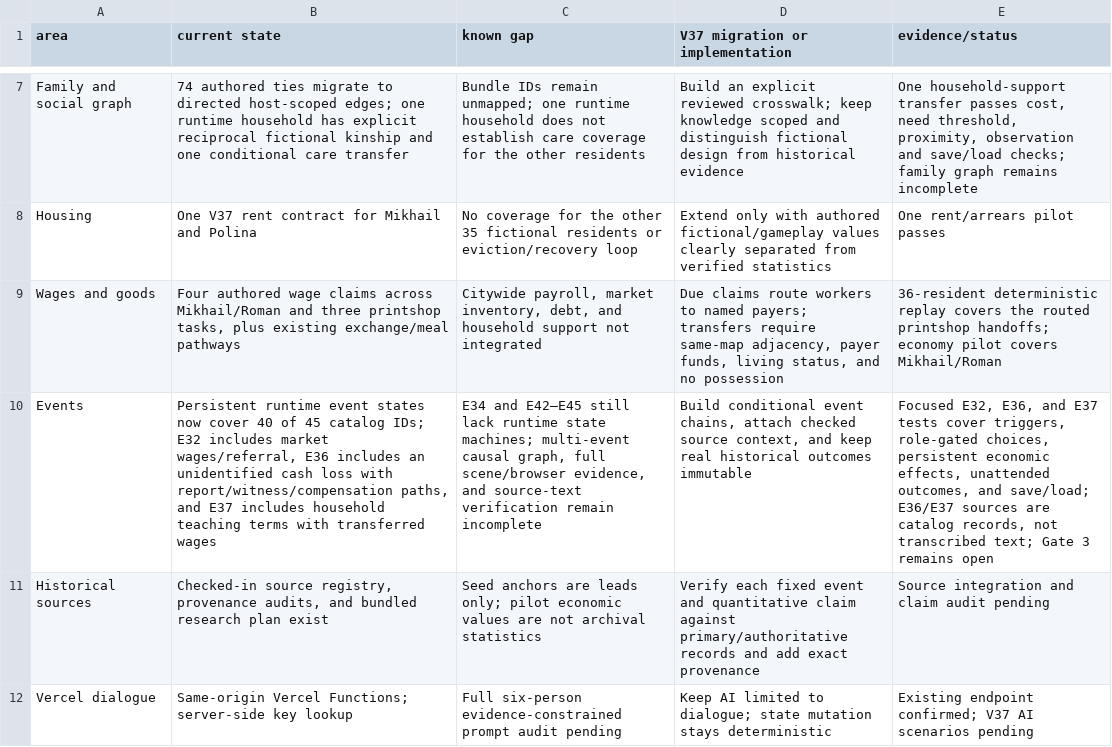
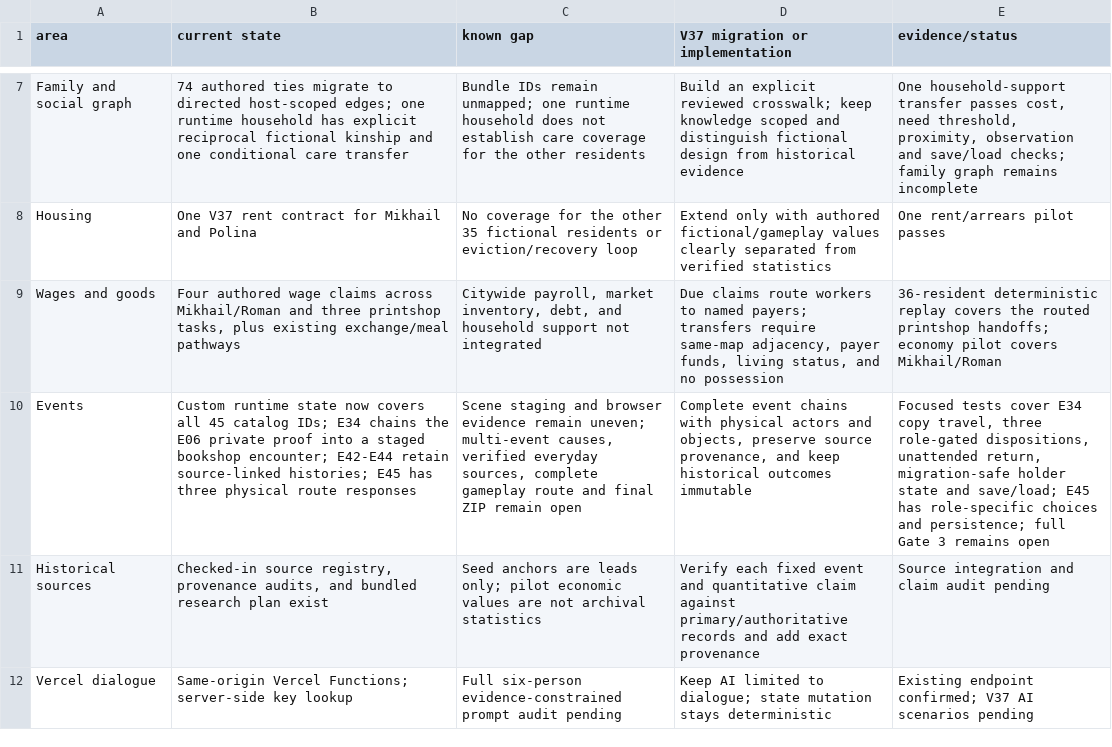
Before and after one commit to coshaman/historydigital, a CSV file: docs/v37/MIGRATION_MAP.csv, drawn as a sheet; only a part is shown, gaps mark what is left out; the diff names each change by its address in the sheet, - before the commit and + after, or states it on an @@ line.

```diff
--- a/docs/v37/MIGRATION_MAP.csv
+++ b/docs/v37/MIGRATION_MAP.csv
-B10 (current state): Persistent runtime event states now cover 40 of 45 catalog IDs; E32 includes market wages/referral, E36 includes an unidentified cash loss with report/witness/compensation paths, and E37 includes household teaching terms with transferred wages
+B10 (current state): Custom runtime state now covers all 45 catalog IDs; E34 chains the E06 private proof into a staged bookshop encounter; E42-E44 retain source-linked histories; E45 has three physical route responses
-C10 (known gap): E34 and E42–E45 still lack runtime state machines; multi-event causal graph, full scene/browser evidence, and source-text verification remain incomplete
+C10 (known gap): Scene staging and browser evidence remain uneven; multi-event causes, verified everyday sources, complete gameplay route and final ZIP remain open
-D10 (V37 migration or implementation): Build conditional event chains, attach checked source context, and keep real historical outcomes…
+D10 (V37 migration or implementation): Complete event chains with physical actors and objects, preserve source provenance, and keep historical outcomes…
-E10 (evidence/status): Focused E32, E36, and E37 tests cover triggers, role-gated choices, persistent economic effects, unattended outcomes, and save/load; E36/E37 sources are catalog records, not transcribed text; Gate 3…
+E10 (evidence/status): Focused tests cover E34 copy travel, three role-gated dispositions, unattended return, migration-safe holder state and save/load; E45 has role-specific choices and persistence; full Gate 3…
```
Also changed, not shown: data/event_catalog_45.csv, 11 other files.
